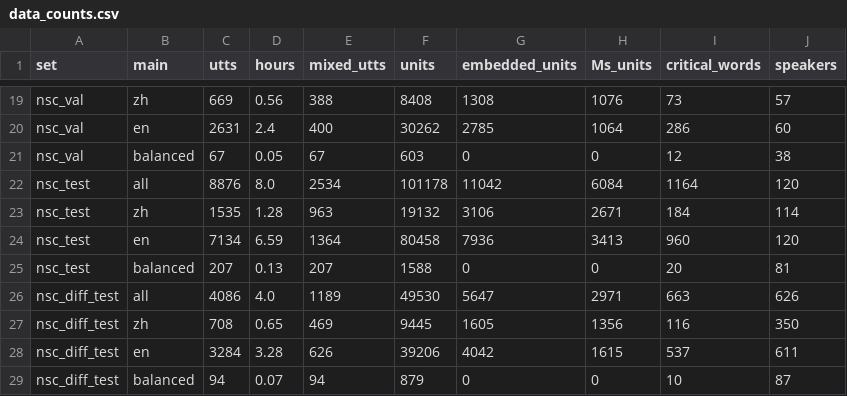
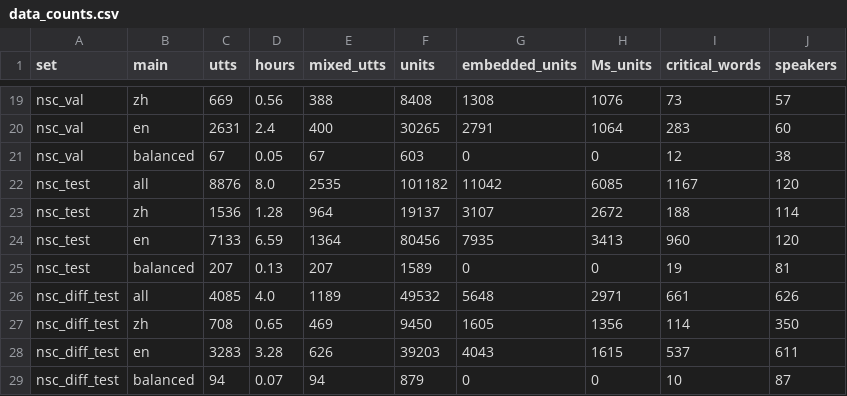
Before and after one commit to nibess1/cs425_codeswitch, a CSV file: results/data_counts.csv, drawn as a sheet; only a part is shown, gaps mark what is left out; removed rows and columns are numbered as before the commit, all else as after; the diff covers the shown part only; the diff names each change by its address in the sheet, - before the commit and + after, or states it on an @@ line.

```diff
--- a/results/data_counts.csv
+++ b/results/data_counts.csv
-F20 (units): 30262
+F20 (units): 30265
-G20 (embedded_units): 2785
+G20 (embedded_units): 2791
-I20 (critical_words): 286
+I20 (critical_words): 283
-E22 (mixed_utts): 2534
+E22 (mixed_utts): 2535
-F22 (units): 101178
+F22 (units): 101182
-H22 (Ms_units): 6084
+H22 (Ms_units): 6085
-I22 (critical_words): 1164
+I22 (critical_words): 1167
-row 23: nsc_test | zh | 1535 | 1.28 | 963 | 19132 | 3106 | 2671 | 184 | 114
+row 23: nsc_test | zh | 1536 | 1.28 | 964 | 19137 | 3107 | 2672 | 188 | 114
-C24 (utts): 7134
+C24 (utts): 7133
-F24 (units): 80458
+F24 (units): 80456
-G24 (embedded_units): 7936
+G24 (embedded_units): 7935
-F25 (units): 1588
+F25 (units): 1589
-I25 (critical_words): 20
+I25 (critical_words): 19
-C26 (utts): 4086
+C26 (utts): 4085
-F26 (units): 49530
+F26 (units): 49532
-G26 (embedded_units): 5647
+G26 (embedded_units): 5648
-I26 (critical_words): 663
+I26 (critical_words): 661
-F27 (units): 9445
+F27 (units): 9450
-I27 (critical_words): 116
+I27 (critical_words): 114
-C28 (utts): 3284
+C28 (utts): 3283
-F28 (units): 39206
+F28 (units): 39203
-G28 (embedded_units): 4042
+G28 (embedded_units): 4043
```
Also changed, not shown: 3 added rows, 3 removed rows and 25 edited cells elsewhere in this file, 13 other files.
